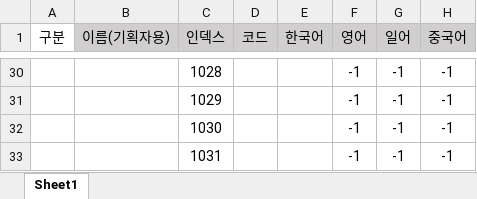
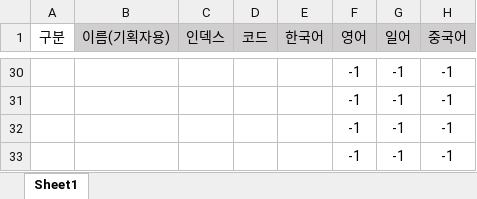
Before and after one commit to Project-60Days/Project_60Days, an Excel workbook: Assets/10.Data/StringTable.xlsx, sheet Sheet1, drawn as a sheet; only a part is shown, gaps mark what is left out; values as stored, in another font and other column widths than the file's, no borders; the diff covers the shown part only; the diff names each change by its address in the sheet, - before the commit and + after, or states it on an @@ line.

```diff
--- a/Assets/10.Data/StringTable.xlsx (sheet Sheet1)
+++ b/Assets/10.Data/StringTable.xlsx (sheet Sheet1)
-C30 (인덱스): 1028
+C30 (인덱스): (empty)
-C31 (인덱스): 1029
+C31 (인덱스): (empty)
-C32 (인덱스): 1030
+C32 (인덱스): (empty)
-C33 (인덱스): 1031
+C33 (인덱스): (empty)
```
Also changed, not shown: 6 added rows, 6 removed rows, 15 edited cells and cell formats elsewhere in this sheet, 4 other files.
